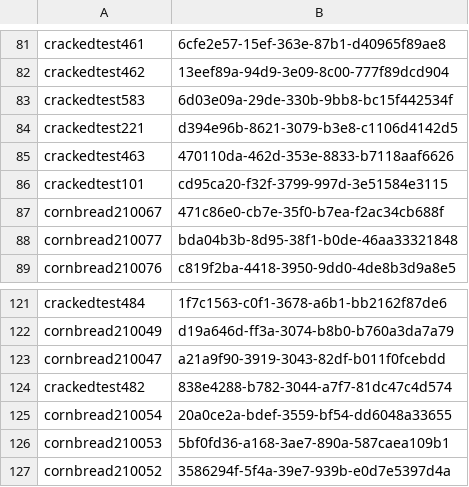
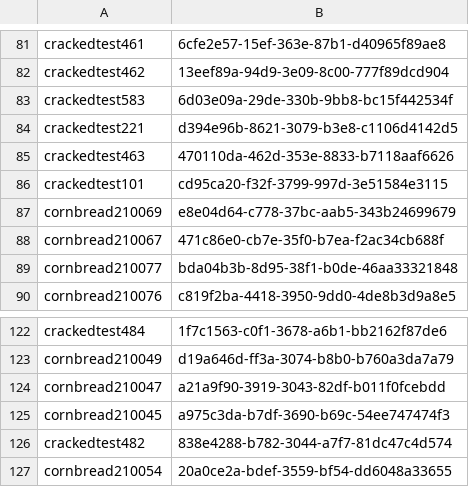
Before and after one commit to ISCCTU/isc-minecraft, a CSV file: plugins/Essentials/usermap.csv, drawn as a sheet; only a part is shown, gaps mark what is left out; the shorter side is filled out with more unchanged rows; the diff names each change by its address in the sheet, - before the commit and + after, or states it on an @@ line.

```diff
--- a/plugins/Essentials/usermap.csv
+++ b/plugins/Essentials/usermap.csv
+row 87: cornbread210069 | e8e04d64-c778-37bc-aab5-343b24699679
+row 125: cornbread210045 | a975c3da-b7df-3690-b69c-54ee747474f3
```
Also changed, not shown: 8 other files.
